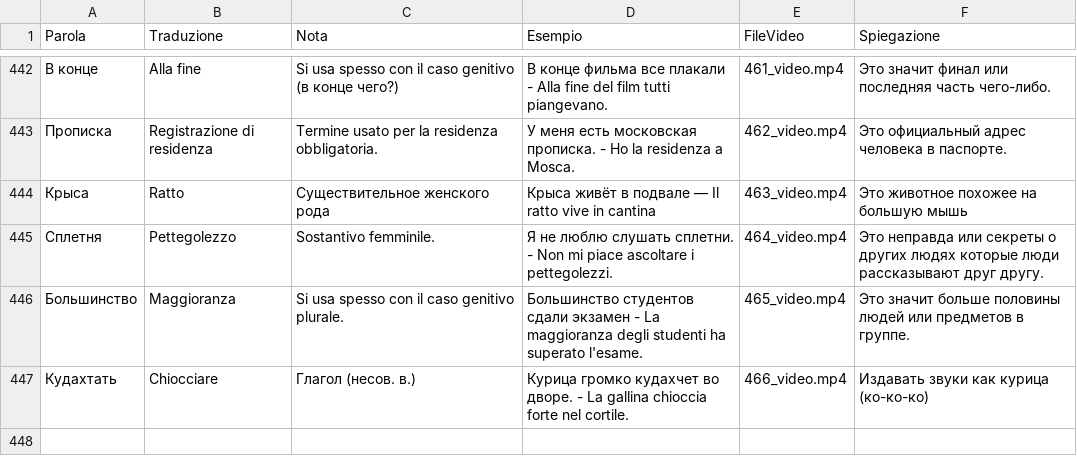
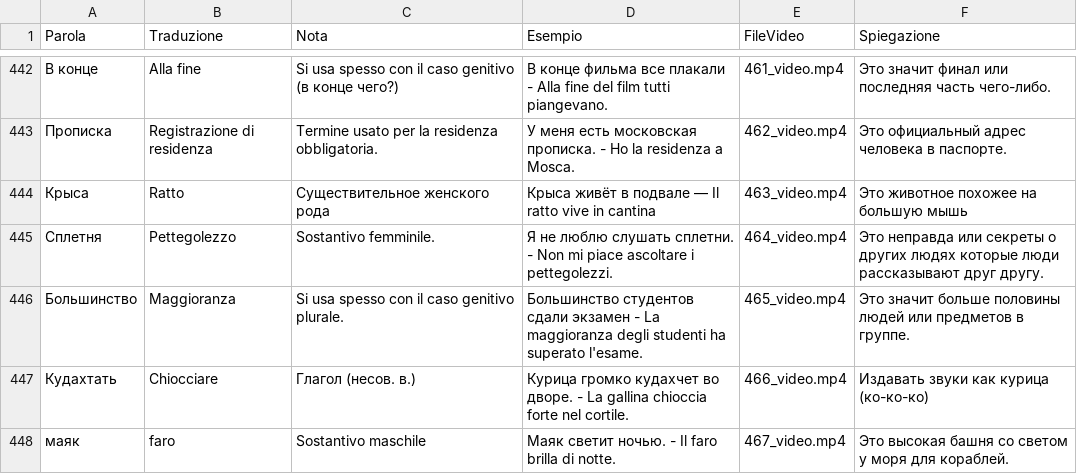
Before and after one commit to gfusarbassini/flashcards-video-bot, a CSV file: parole.csv, drawn as a sheet; only a part is shown, gaps mark what is left out.

```diff
--- a/parole.csv
+++ b/parole.csv
@@ -447 +447,2 @@ Parola,Traduzione,Nota,Esempio,FileVideo,Spiegazione
 Кудахтать,Chiocciare,Глагол (несов. в.),Курица громко кудахчет во дворе. - La gallina chioccia forte nel cortile.,466_video.mp4,Издавать звуки как курица (ко-ко-ко)
+маяк,faro,Sostantivo maschile,Маяк светит ночью. - Il faro brilla di notte.,467_video.mp4,Это высокая башня со светом у моря для кораблей.
```
Also changed, not shown: 1 other file.
